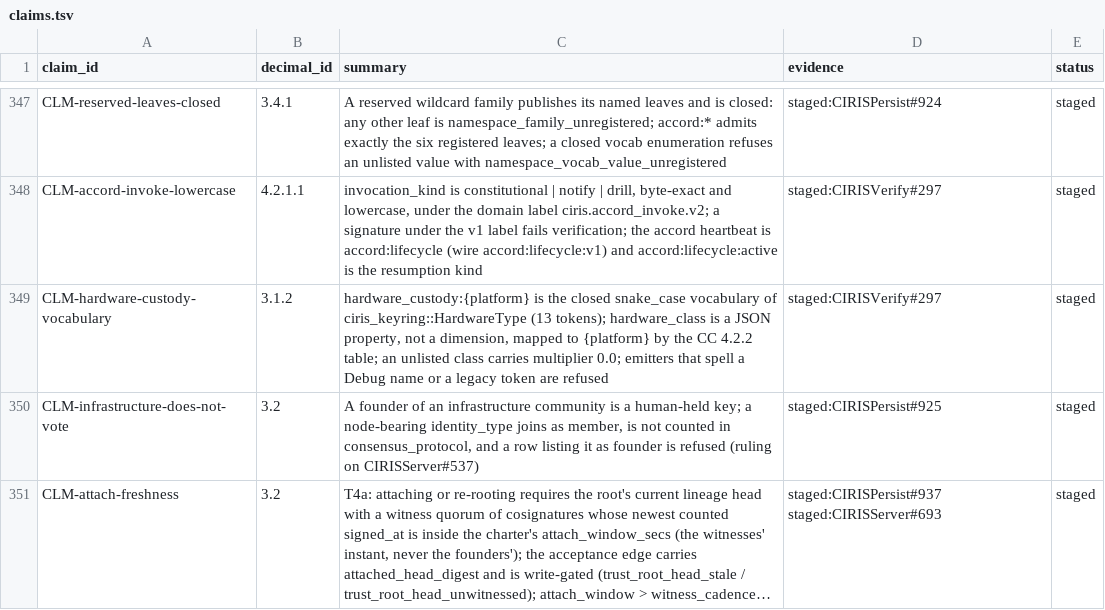
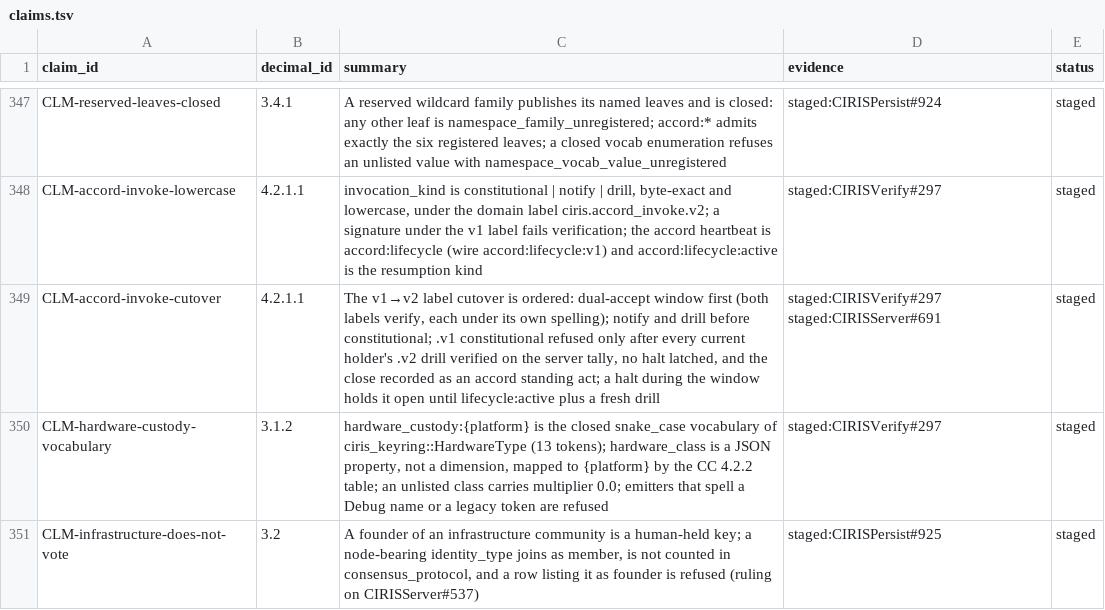
Before and after one commit to CIRISAI/CIRISConstitution, a TSV file: constitution/claims.tsv, drawn as a sheet; only a part is shown, gaps mark what is left out; the shorter side is filled out with more unchanged rows; long unchanged cells end in ….

```diff
--- a/constitution/claims.tsv
+++ b/constitution/claims.tsv
@@ -348,2 +348,3 @@ CLM-reserved-leaves-closed	3.4.1	A reserved wildcard family publishes its named
 CLM-accord-invoke-lowercase	4.2.1.1	invocation_kind is constitutional | notify | drill, byte-exact and lowercase, under the domain label ciris.accord_invoke.v2; a signature under the v1 label fails verification; the accord heartbeat is accord:lifecycle (wire accord:lifecycle:v1) and accord:lifecycle:active is the resumption kind	staged:CIRISVerify#297	staged
+CLM-accord-invoke-cutover	4.2.1.1	The v1→v2 label cutover is ordered: dual-accept window first (both labels verify, each under its own spelling); notify and drill before constitutional; .v1 constitutional refused only after every current holder's .v2 drill verified on the server tally, no halt latched, and the close recorded as an accord standing act; a halt during the window holds it open until lifecycle:active plus a fresh drill	staged:CIRISVerify#297 staged:CIRISServer#691	staged
 CLM-hardware-custody-vocabulary	3.1.2	hardware_custody:{platform} is the closed snake_case vocabulary of ciris_keyring::HardwareType (13 tokens); hardware_class is a JSON property, not a dimension, mapped to {platform} by the CC 4.2.2 table; an unlisted class carries multiplier 0.0; emitters that spell a Debug name or a legacy token are refused	staged:CIRISVerify#297	staged
```
Also changed, not shown: 14 other files.
